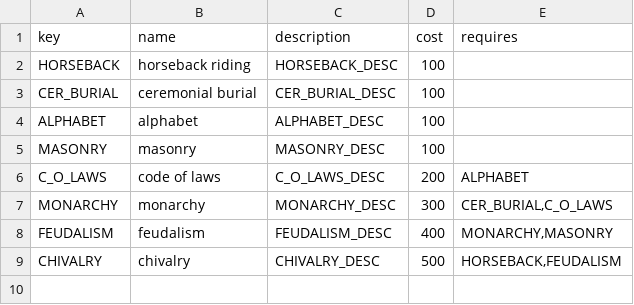
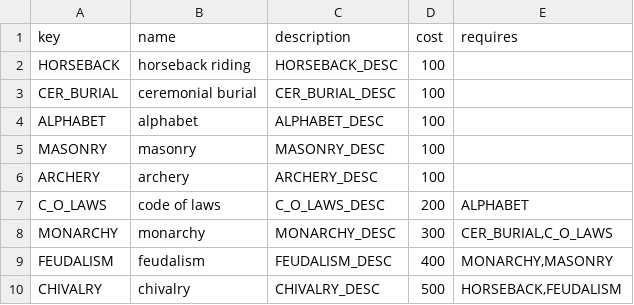
Before and after one commit to Bauldeury/pyciv, a CSV file: common/techs.csv, drawn as a sheet; the diff names each change by its address in the sheet, - before the commit and + after, or states it on an @@ line.

```diff
--- a/common/techs.csv
+++ b/common/techs.csv
+row 6: ARCHERY | archery | ARCHERY_DESC | 100
```
Also changed, not shown: 10 other files.
